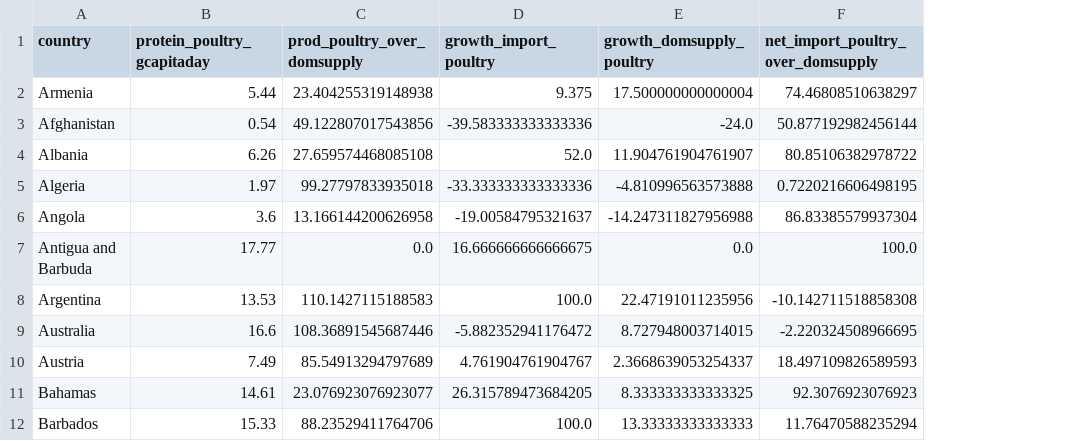
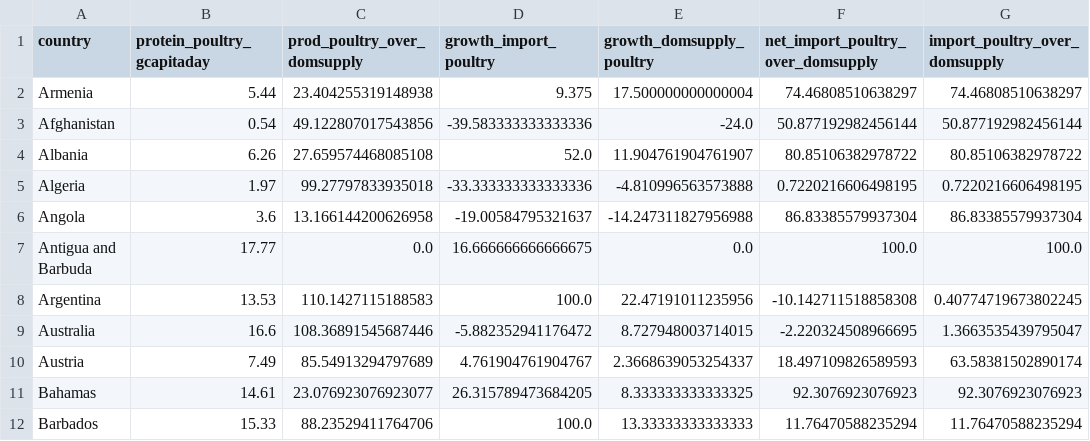
Before and after one commit to Michael-Orange/MarketStudy_ChickenExports_OC, a CSV file: data/output/data_pca_poultry.csv, drawn as a sheet; only a part is shown; the diff names each change by its address in the sheet, - before the commit and + after, or states it on an @@ line.

```diff
--- a/data/output/data_pca_poultry.csv
+++ b/data/output/data_pca_poultry.csv
+column G (import_poultry_over_domsupply), rows 2-12: 74.46808510638297 | 50.877192982456144 | 80.85106382978722 | 0.7220216606498195 | 86.83385579937304 | 100.0 | 0.40774719673802245 | 1.3663535439795047 | 63.58381502890174 | 92.3076923076923 | 11.76470588235294
```
Also changed, not shown: data/output/data_cluster.csv, data/output/data_country.csv, 17 other files.
